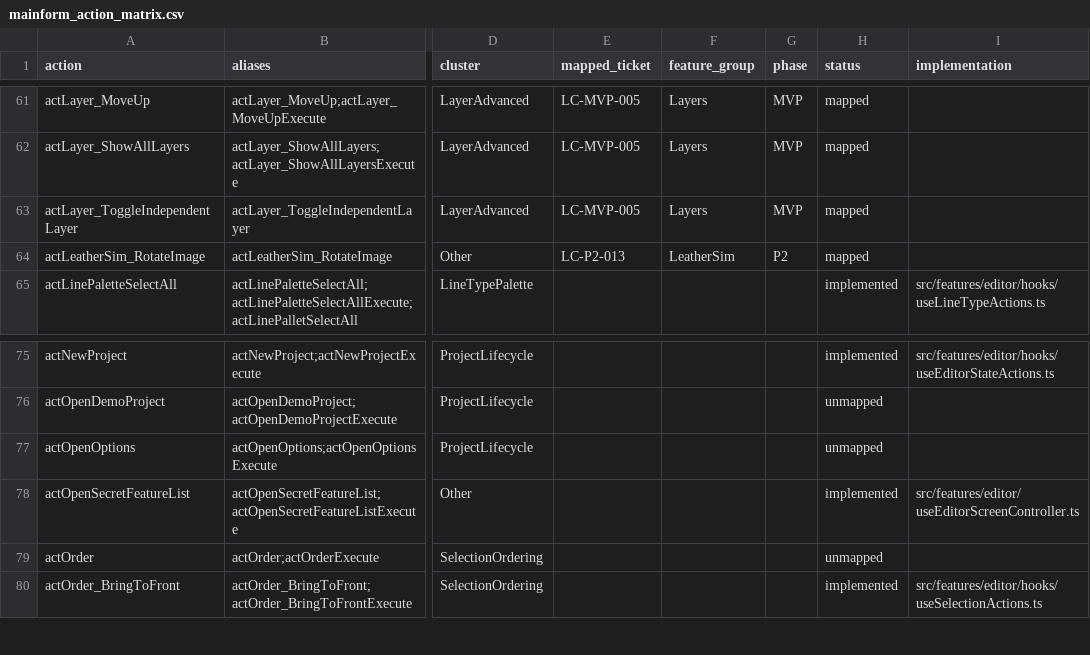
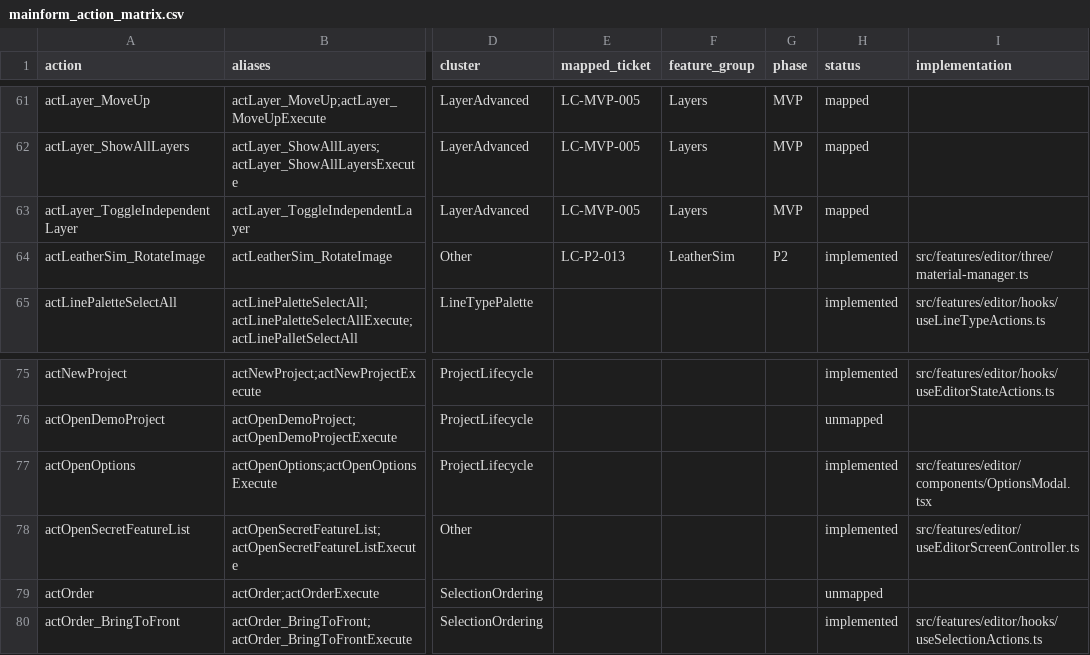
Before and after one commit to ahzs645/LeatherCad, a CSV file: mainform_action_matrix.csv, drawn as a sheet; only a part is shown, gaps mark what is left out; the diff names each change by its address in the sheet, - before the commit and + after, or states it on an @@ line.

```diff
--- a/mainform_action_matrix.csv
+++ b/mainform_action_matrix.csv
-H64 (status): mapped
+H64 (status): implemented
-I64 (implementation): (empty)
+I64 (implementation): src/features/editor/three/material-manager.ts
-H77 (status): unmapped
+H77 (status): implemented
-I77 (implementation): (empty)
+I77 (implementation): src/features/editor/components/OptionsModal.tsx
```
Also changed, not shown: 11 other files.
